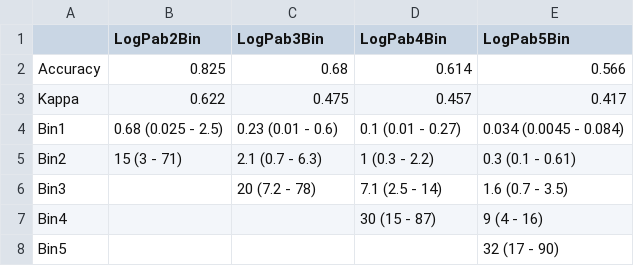
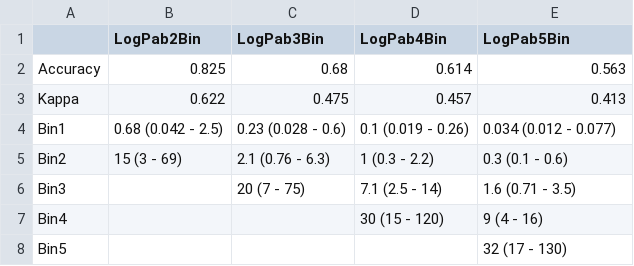
Before and after one commit to USEPA/CompTox-Expocast-Caco2, a CSV file: Honda_Caco2/results_for_paper/Tableqsprbinnumbersummary.csv, drawn as a sheet.

```diff
--- a/Honda_Caco2/results_for_paper/Tableqsprbinnumbersummary.csv
+++ b/Honda_Caco2/results_for_paper/Tableqsprbinnumbersummary.csv
@@ -1,8 +1,8 @@
 "","LogPab2Bin","LogPab3Bin","LogPab4Bin","LogPab5Bin"
-"Accuracy","0.825","0.68","0.614","0.566"
-"Kappa","0.622","0.475","0.457","0.417"
-"Bin1","0.68 (0.025 - 2.5)","0.23 (0.01 - 0.6)","0.1 (0.01 - 0.27)","0.034 (0.0045 - 0.084)"
-"Bin2","15 (3 - 71)","2.1 (0.7 - 6.3)","1 (0.3 - 2.2)","0.3 (0.1 - 0.61)"
-"Bin3",,"20 (7.2 - 78)","7.1 (2.5 - 14)","1.6 (0.7 - 3.5)"
-"Bin4",,,"30 (15 - 87)","9 (4 - 16)"
-"Bin5",,,,"32 (17 - 90)"
+"Accuracy","0.825","0.68","0.614","0.563"
+"Kappa","0.622","0.475","0.457","0.413"
+"Bin1","0.68 (0.042 - 2.5)","0.23 (0.028 - 0.6)","0.1 (0.019 - 0.26)","0.034 (0.012 - 0.077)"
+"Bin2","15 (3 - 69)","2.1 (0.76 - 6.3)","1 (0.3 - 2.2)","0.3 (0.1 - 0.6)"
+"Bin3",,"20 (7 - 75)","7.1 (2.5 - 14)","1.6 (0.71 - 3.5)"
+"Bin4",,,"30 (15 - 120)","9 (4 - 16)"
+"Bin5",,,,"32 (17 - 130)"
```
Also changed, not shown: 42 other files.
